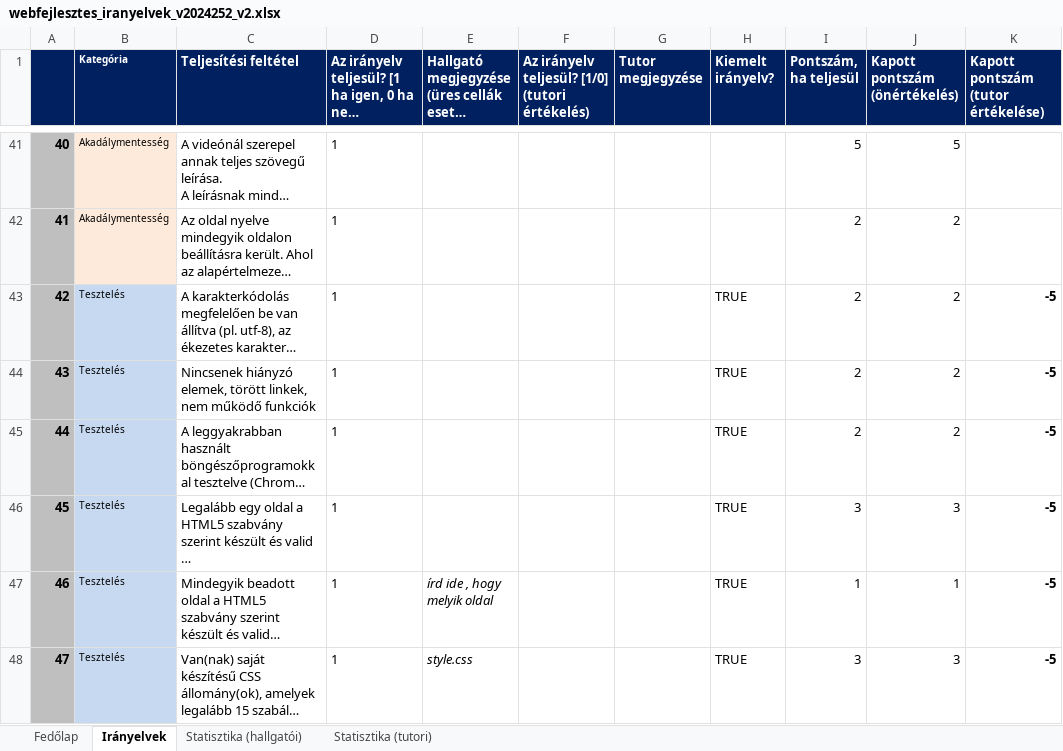
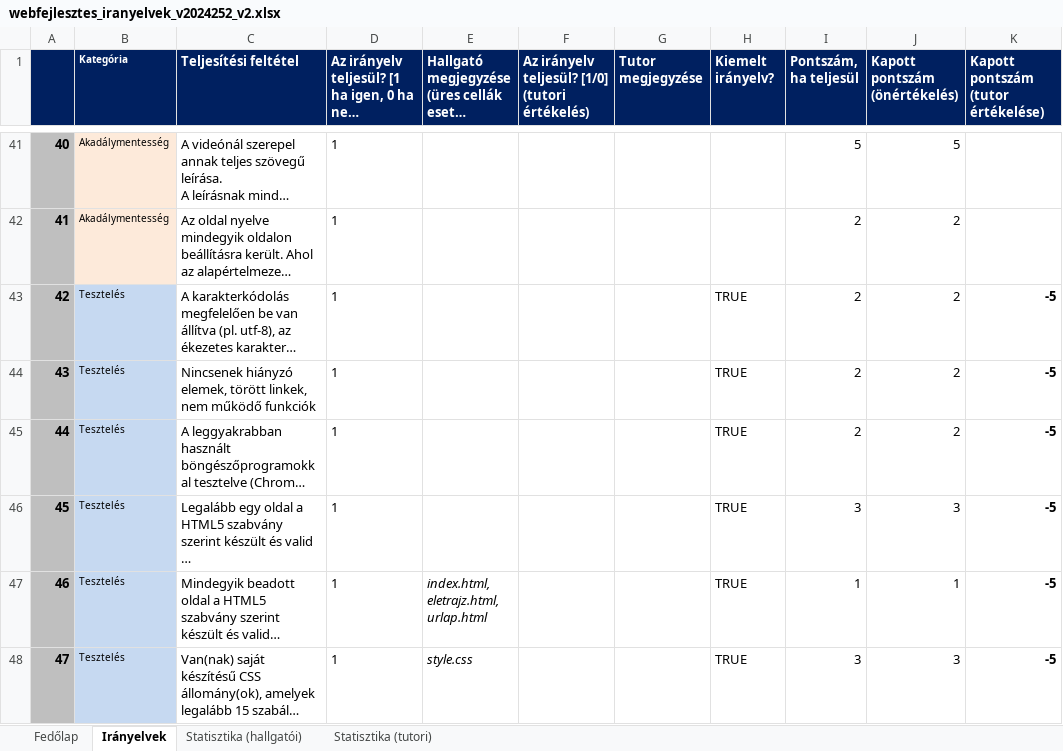
Before and after one commit to csabisoos/elte, an Excel workbook: 2. felev/web/beadando/honlap/webfejlesztes_iranyelvek_v2024252_v2.xlsx, sheet Irányelvek, drawn as a sheet; only a part is shown, gaps mark what is left out; long unchanged cells end in …; values as stored, in another font and other column widths than the file's, no borders; conditional formats not drawn; the diff names each change by its address in the sheet, - before the commit and + after, or states it on an @@ line.

```diff
--- a/2. felev/web/beadando/honlap/webfejlesztes_iranyelvek_v2024252_v2.xlsx (sheet Irányelvek)
+++ b/2. felev/web/beadando/honlap/webfejlesztes_iranyelvek_v2024252_v2.xlsx (sheet Irányelvek)
-E47: írd ide , hogy melyik oldal
+E47: index.html, eletrajz.html, urlap.html
```
Also changed, not shown: 1 other file.
